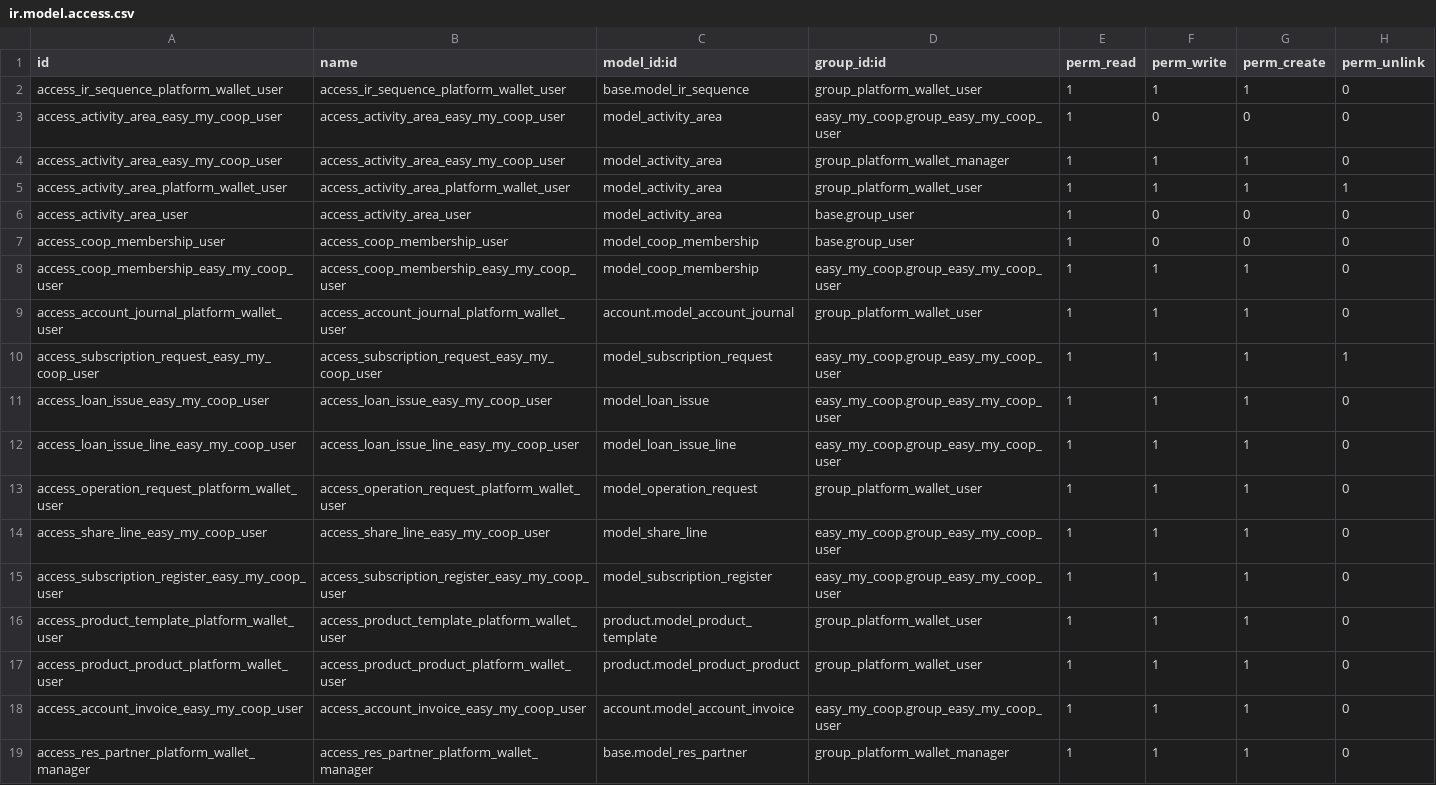
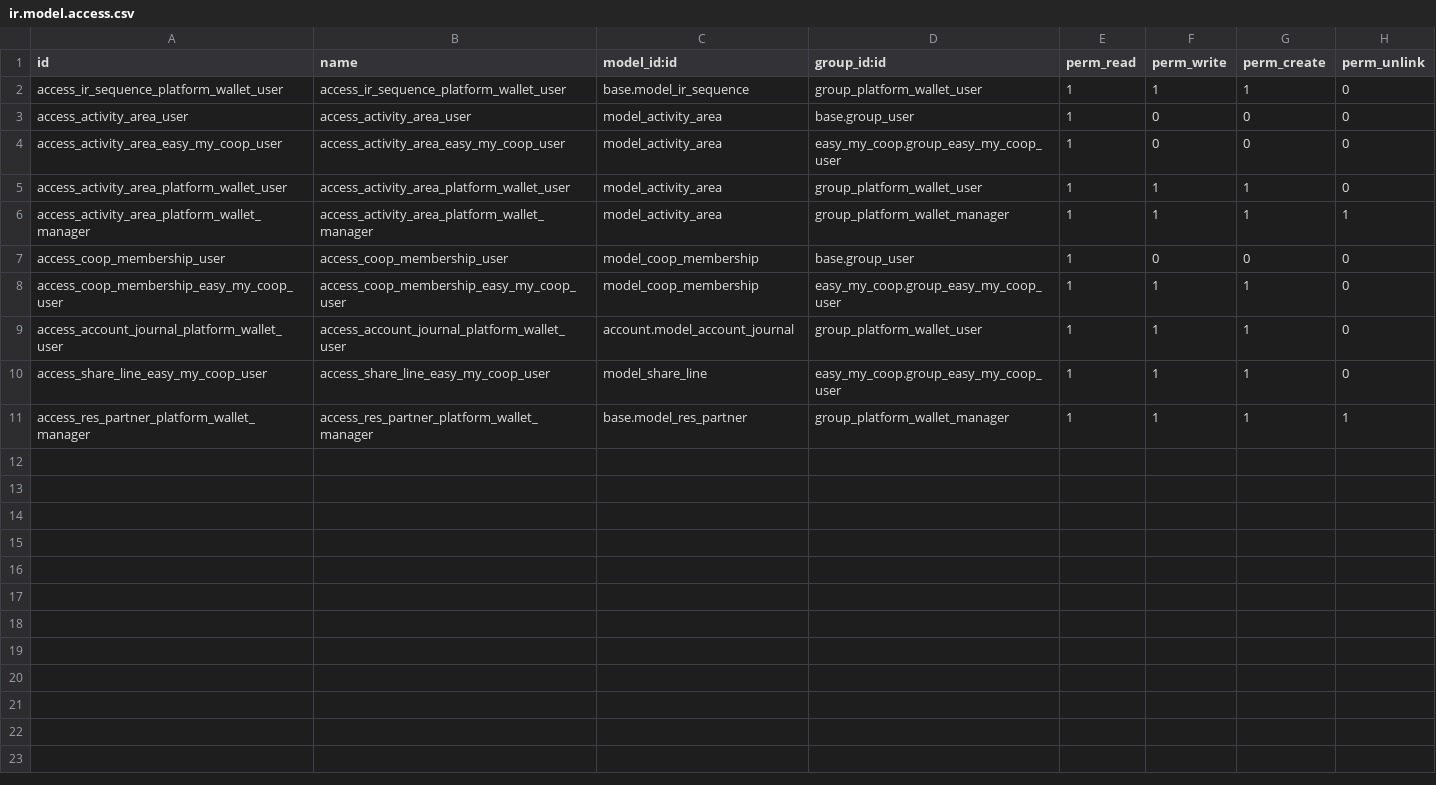
Before and after one commit to vidtsin/investor-wallet-platform, a CSV file: investor_wallet_platform_base/security/ir.model.access.csv, drawn as a sheet.

```diff
--- a/investor_wallet_platform_base/security/ir.model.access.csv
+++ b/investor_wallet_platform_base/security/ir.model.access.csv
@@ -2,6 +2,6 @@ id,name,model_id:id,group_id:id,perm_read,perm_write,perm_create,perm_unlink
 access_ir_sequence_platform_wallet_user,access_ir_sequence_platform_wallet_user,base.model_ir_sequence,group_platform_wallet_user,1,1,1,0
+access_activity_area_user,access_activity_area_user,model_activity_area,base.group_user,1,0,0,0
 access_activity_area_easy_my_coop_user,access_activity_area_easy_my_coop_user,model_activity_area,easy_my_coop.group_easy_my_coop_user,1,0,0,0
-access_activity_area_easy_my_coop_user,access_activity_area_easy_my_coop_user,model_activity_area,group_platform_wallet_manager,1,1,1,0
-access_activity_area_platform_wallet_user,access_activity_area_platform_wallet_user,model_activity_area,group_platform_wallet_user,1,1,1,1
-access_activity_area_user,access_activity_area_user,model_activity_area,base.group_user,1,0,0,0
+access_activity_area_platform_wallet_user,access_activity_area_platform_wallet_user,model_activity_area,group_platform_wallet_user,1,1,1,0
+access_activity_area_platform_wallet_manager,access_activity_area_platform_wallet_manager,model_activity_area,group_platform_wallet_manager,1,1,1,1
 access_coop_membership_user,access_coop_membership_user,model_coop_membership,base.group_user,1,0,0,0
@@ -9,11 +9,3 @@ access_coop_membership_easy_my_coop_user,access_coop_membership_easy_my_coop_use
 access_account_journal_platform_wallet_user,access_account_journal_platform_wallet_user,account.model_account_journal,group_platform_wallet_user,1,1,1,0
-access_subscription_request_easy_my_coop_user,access_subscription_request_easy_my_coop_user,model_subscription_request,easy_my_coop.group_easy_my_coop_user,1,1,1,1
-access_loan_issue_easy_my_coop_user,access_loan_issue_easy_my_coop_user,model_loan_issue,easy_my_coop.group_easy_my_coop_user,1,1,1,0
-access_loan_issue_line_easy_my_coop_user,access_loan_issue_line_easy_my_coop_user,model_loan_issue_line,easy_my_coop.group_easy_my_coop_user,1,1,1,0
-access_operation_request_platform_wallet_user,access_operation_request_platform_wallet_user,model_operation_request,group_platform_wallet_user,1,1,1,0
 access_share_line_easy_my_coop_user,access_share_line_easy_my_coop_user,model_share_line,easy_my_coop.group_easy_my_coop_user,1,1,1,0
-access_subscription_register_easy_my_coop_user,access_subscription_register_easy_my_coop_user,model_subscription_register,easy_my_coop.group_easy_my_coop_user,1,1,1,0
-access_product_template_platform_wallet_user,access_product_template_platform_wallet_user,product.model_product_template,group_platform_wallet_user,1,1,1,0
-access_product_product_platform_wallet_user,access_product_product_platform_wallet_user,product.model_product_product,group_platform_wallet_user,1,1,1,0
-access_account_invoice_easy_my_coop_user,access_account_invoice_easy_my_coop_user,account.model_account_invoice,easy_my_coop.group_easy_my_coop_user,1,1,1,0
-access_res_partner_platform_wallet_manager,access_res_partner_platform_wallet_manager,base.model_res_partner,group_platform_wallet_manager,1,1,1,0
+access_res_partner_platform_wallet_manager,access_res_partner_platform_wallet_manager,base.model_res_partner,group_platform_wallet_manager,1,1,1,1
```
Also changed, not shown: 4 other files.
